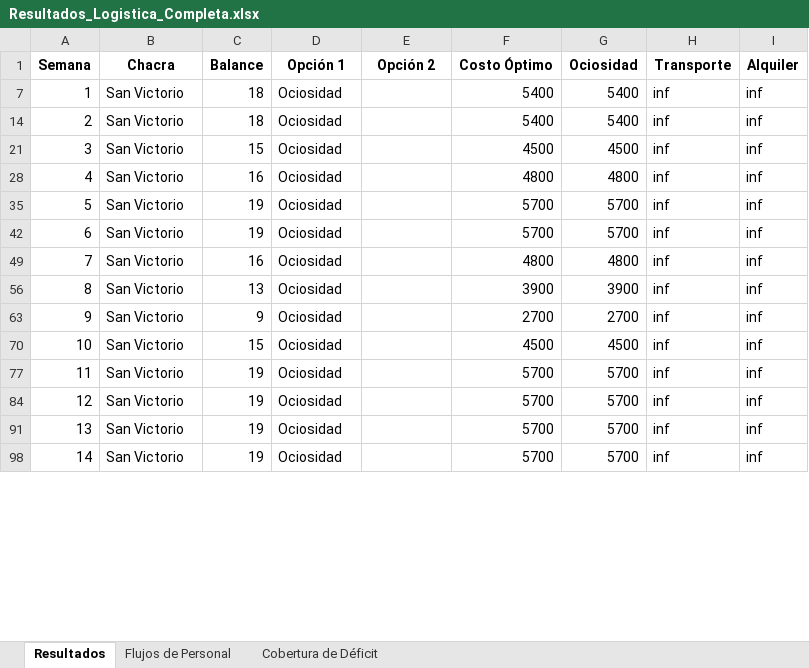
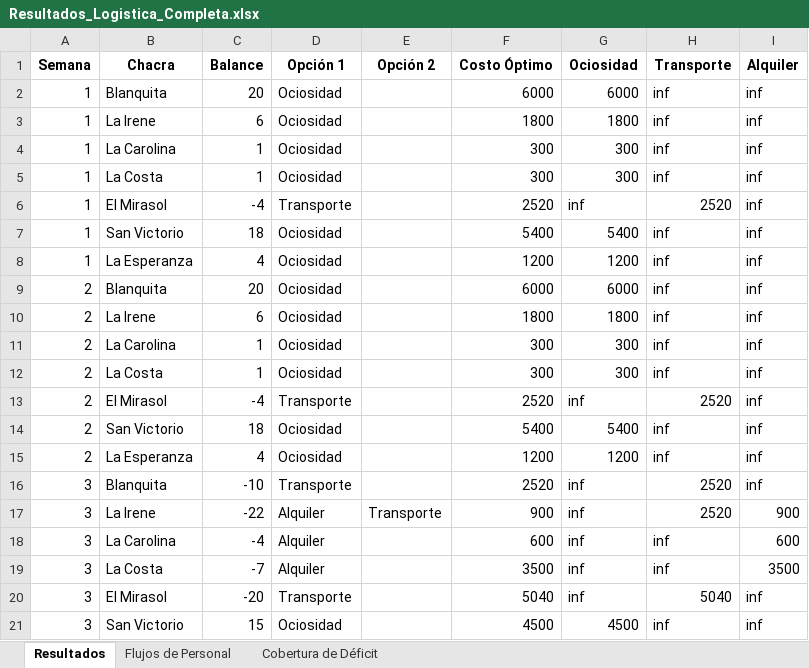
Before and after one commit to acordobaf/tpp, an Excel workbook: Resultados_Logistica_Completa.xlsx, sheet Resultados, drawn as a sheet; only a part is shown; the shorter side is filled out with more unchanged rows; values as stored, in another font and other column widths than the file's, no borders; the diff covers the shown part only; the diff names each change by its address in the sheet, - before the commit and + after, or states it on an @@ line.

Commit message:
falta revisar flujos combinados

```diff
--- a/Resultados_Logistica_Completa.xlsx (sheet Resultados)
+++ b/Resultados_Logistica_Completa.xlsx (sheet Resultados)
@@ row 2 unhidden: 1 | Blanquita | 20 | Ociosidad |  | 6000 | 6000 | inf | inf @@
@@ row 3 unhidden: 1 | La Irene | 6 | Ociosidad |  | 1800 | 1800 | inf | inf @@
@@ row 4 unhidden: 1 | La Carolina | 1 | Ociosidad |  | 300 | 300 | inf | inf @@
@@ row 5 unhidden: 1 | La Costa | 1 | Ociosidad |  | 300 | 300 | inf | inf @@
@@ row 6 unhidden: 1 | El Mirasol | -4 | Transporte |  | 2520 | inf | 2520 | inf @@
@@ row 8 unhidden: 1 | La Esperanza | 4 | Ociosidad |  | 1200 | 1200 | inf | inf @@
@@ row 9 unhidden: 2 | Blanquita | 20 | Ociosidad |  | 6000 | 6000 | inf | inf @@
@@ row 10 unhidden: 2 | La Irene | 6 | Ociosidad |  | 1800 | 1800 | inf | inf @@
@@ row 11 unhidden: 2 | La Carolina | 1 | Ociosidad |  | 300 | 300 | inf | inf @@
@@ row 12 unhidden: 2 | La Costa | 1 | Ociosidad |  | 300 | 300 | inf | inf @@
@@ row 13 unhidden: 2 | El Mirasol | -4 | Transporte |  | 2520 | inf | 2520 | inf @@
@@ row 15 unhidden: 2 | La Esperanza | 4 | Ociosidad |  | 1200 | 1200 | inf | inf @@
@@ row 16 unhidden: 3 | Blanquita | -10 | Transporte |  | 2520 | inf | 2520 | inf @@
@@ row 17 unhidden: 3 | La Irene | -22 | Alquiler | Transporte | 900 | inf | 2520 | 900 @@
@@ row 18 unhidden: 3 | La Carolina | -4 | Alquiler |  | 600 | inf | inf | 600 @@
@@ row 19 unhidden: 3 | La Costa | -7 | Alquiler |  | 3500 | inf | inf | 3500 @@
@@ row 20 unhidden: 3 | El Mirasol | -20 | Transporte |  | 5040 | inf | 5040 | inf @@
```
Also changed, not shown: 85 hidden or unhidden rows elsewhere in this sheet.
